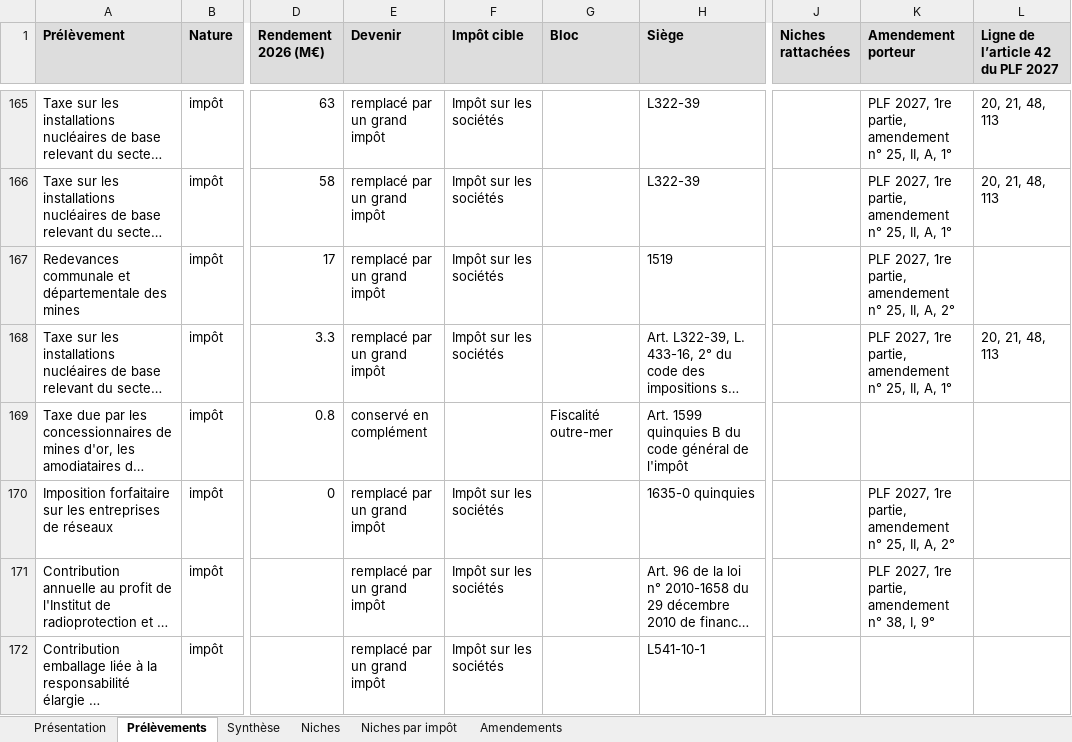
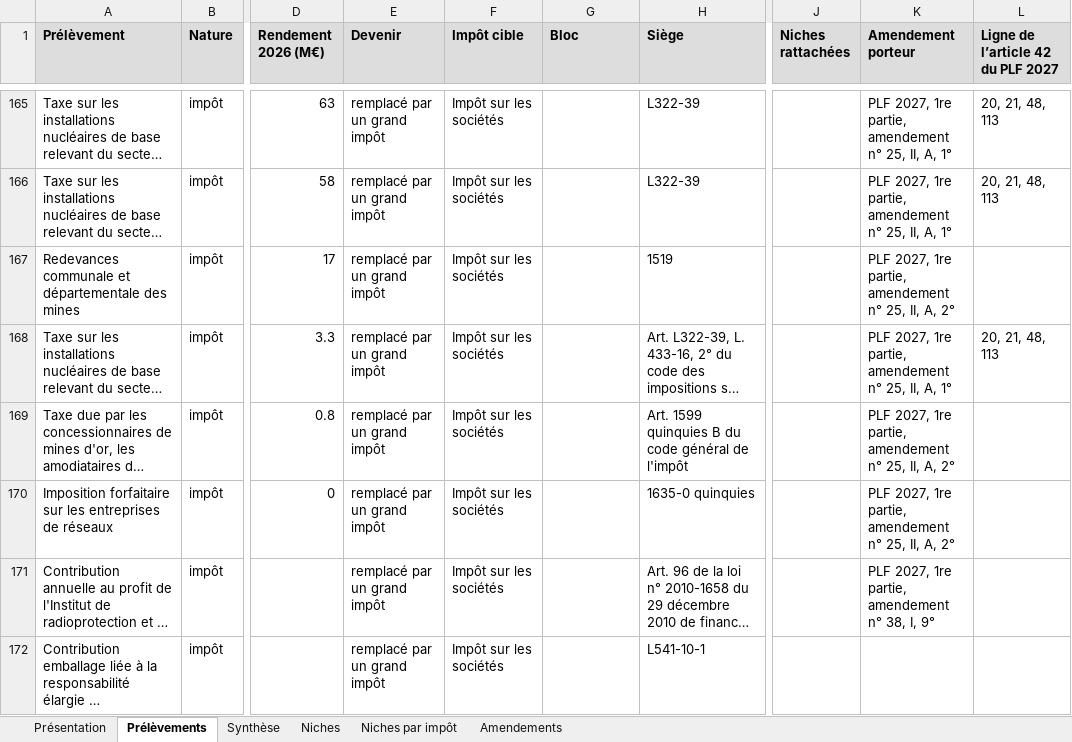
Before and after one commit to resolution-ib-dev/Resolution-2027, an Excel workbook: chantier/livrables/tri_prelevements/Tri_prelevements_export.xlsx, sheet Prélèvements, drawn as a sheet; only a part is shown, gaps mark what is left out; long unchanged cells end in …; values as stored, in another font and other column widths than the file's, no borders; the diff names each change by its address in the sheet, - before the commit and + after, or states it on an @@ line.

```diff
--- a/chantier/livrables/tri_prelevements/Tri_prelevements_export.xlsx (sheet Prélèvements)
+++ b/chantier/livrables/tri_prelevements/Tri_prelevements_export.xlsx (sheet Prélèvements)
-E169 (Devenir): conservé en complément
+E169 (Devenir): remplacé par un grand impôt
-F169 (Impôt cible): (empty)
+F169 (Impôt cible): Impôt sur les sociétés
-G169 (Bloc): Fiscalité outre-mer
+G169 (Bloc): (empty)
-K169 (Amendement porteur): (empty)
+K169 (Amendement porteur): PLF 2027, 1re partie, amendement n° 25, II, A, 2°
```
Also changed, not shown: sheet Synthèse, sheet Amendements, chantier/livrables/tri_prelevements/Tri_prelevements_travail_20261103.xlsx, 12 other files.
